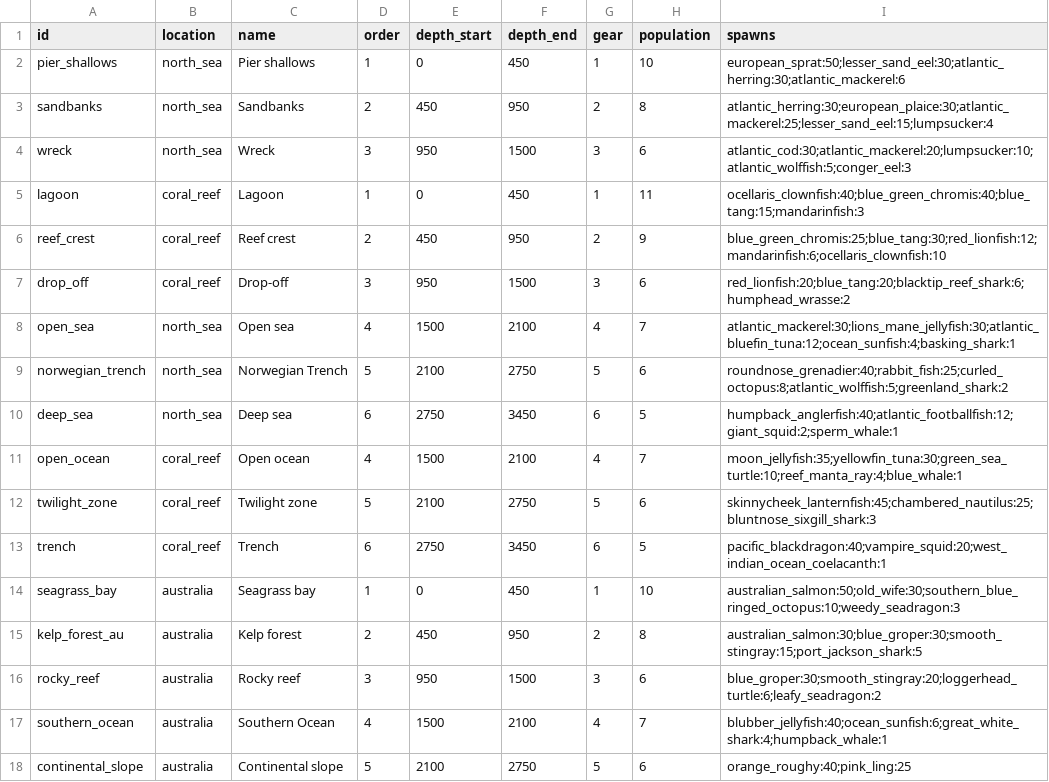
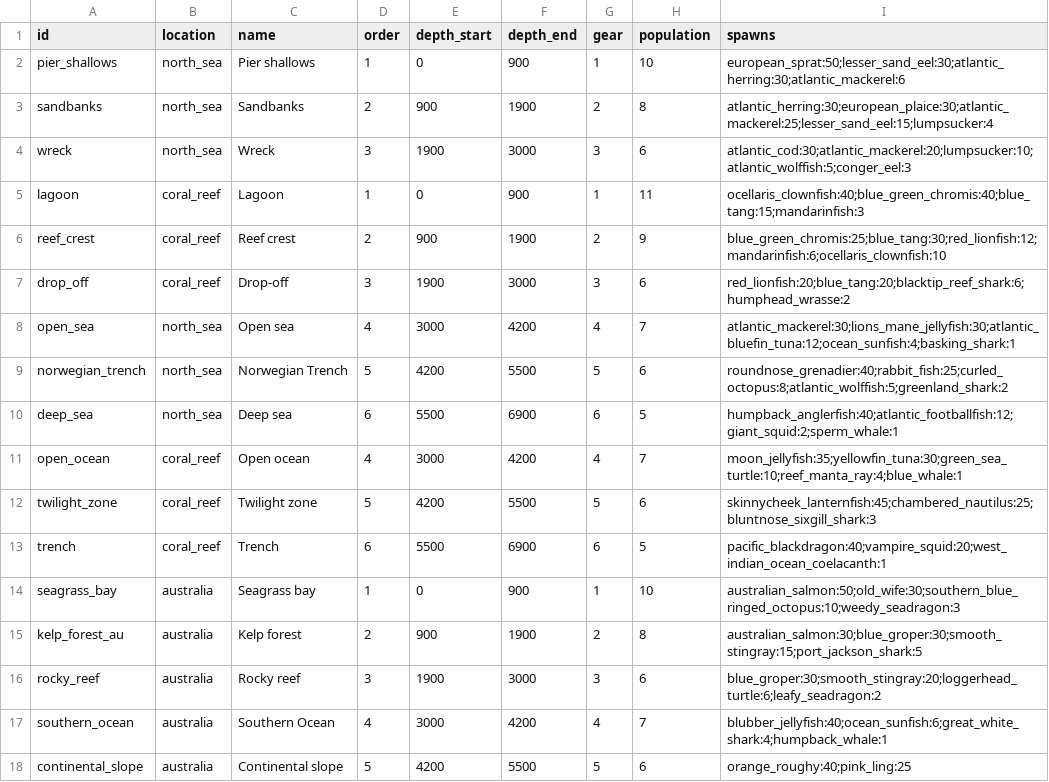
Before and after one commit to aceonline666/fishy-mcfish, a CSV file: data/zones.csv, drawn as a sheet; only a part is shown; the diff covers the shown part only.

```diff
--- a/data/zones.csv
+++ b/data/zones.csv
@@ -1,18 +1,18 @@
 id,location,name,order,depth_start,depth_end,gear,population,spawns
-pier_shallows,north_sea,Pier shallows,1,0,450,1,10,european_sprat:50;lesser_sand_eel:30;atlantic_herring:30;atlantic_mackerel:6
-sandbanks,north_sea,Sandbanks,2,450,950,2,8,atlantic_herring:30;european_plaice:30;atlantic_mackerel:25;lesser_sand_eel:15;lumpsucker:4
-wreck,north_sea,Wreck,3,950,1500,3,6,atlantic_cod:30;atlantic_mackerel:20;lumpsucker:10;atlantic_wolffish:5;conger_eel:3
-lagoon,coral_reef,Lagoon,1,0,450,1,11,ocellaris_clownfish:40;blue_green_chromis:40;blue_tang:15;mandarinfish:3
-reef_crest,coral_reef,Reef crest,2,450,950,2,9,blue_green_chromis:25;blue_tang:30;red_lionfish:12;mandarinfish:6;ocellaris_clownfish:10
-drop_off,coral_reef,Drop-off,3,950,1500,3,6,red_lionfish:20;blue_tang:20;blacktip_reef_shark:6;humphead_wrasse:2
-open_sea,north_sea,Open sea,4,1500,2100,4,7,atlantic_mackerel:30;lions_mane_jellyfish:30;atlantic_bluefin_tuna:12;ocean_sunfish:4;basking_shark:1
-norwegian_trench,north_sea,Norwegian Trench,5,2100,2750,5,6,roundnose_grenadier:40;rabbit_fish:25;curled_octopus:8;atlantic_wolffish:5;greenland_shark:2
-deep_sea,north_sea,Deep sea,6,2750,3450,6,5,humpback_anglerfish:40;atlantic_footballfish:12;giant_squid:2;sperm_whale:1
-open_ocean,coral_reef,Open ocean,4,1500,2100,4,7,moon_jellyfish:35;yellowfin_tuna:30;green_sea_turtle:10;reef_manta_ray:4;blue_whale:1
-twilight_zone,coral_reef,Twilight zone,5,2100,2750,5,6,skinnycheek_lanternfish:45;chambered_nautilus:25;bluntnose_sixgill_shark:3
-trench,coral_reef,Trench,6,2750,3450,6,5,pacific_blackdragon:40;vampire_squid:20;west_indian_ocean_coelacanth:1
-seagrass_bay,australia,Seagrass bay,1,0,450,1,10,australian_salmon:50;old_wife:30;southern_blue_ringed_octopus:10;weedy_seadragon:3
-kelp_forest_au,australia,Kelp forest,2,450,950,2,8,australian_salmon:30;blue_groper:30;smooth_stingray:15;port_jackson_shark:5
-rocky_reef,australia,Rocky reef,3,950,1500,3,6,blue_groper:30;smooth_stingray:20;loggerhead_turtle:6;leafy_seadragon:2
-southern_ocean,australia,Southern Ocean,4,1500,2100,4,7,blubber_jellyfish:40;ocean_sunfish:6;great_white_shark:4;humpback_whale:1
-continental_slope,australia,Continental slope,5,2100,2750,5,6,orange_roughy:40;pink_ling:25
+pier_shallows,north_sea,Pier shallows,1,0,900,1,10,european_sprat:50;lesser_sand_eel:30;atlantic_herring:30;atlantic_mackerel:6
+sandbanks,north_sea,Sandbanks,2,900,1900,2,8,atlantic_herring:30;european_plaice:30;atlantic_mackerel:25;lesser_sand_eel:15;lumpsucker:4
+wreck,north_sea,Wreck,3,1900,3000,3,6,atlantic_cod:30;atlantic_mackerel:20;lumpsucker:10;atlantic_wolffish:5;conger_eel:3
+lagoon,coral_reef,Lagoon,1,0,900,1,11,ocellaris_clownfish:40;blue_green_chromis:40;blue_tang:15;mandarinfish:3
+reef_crest,coral_reef,Reef crest,2,900,1900,2,9,blue_green_chromis:25;blue_tang:30;red_lionfish:12;mandarinfish:6;ocellaris_clownfish:10
+drop_off,coral_reef,Drop-off,3,1900,3000,3,6,red_lionfish:20;blue_tang:20;blacktip_reef_shark:6;humphead_wrasse:2
+open_sea,north_sea,Open sea,4,3000,4200,4,7,atlantic_mackerel:30;lions_mane_jellyfish:30;atlantic_bluefin_tuna:12;ocean_sunfish:4;basking_shark:1
+norwegian_trench,north_sea,Norwegian Trench,5,4200,5500,5,6,roundnose_grenadier:40;rabbit_fish:25;curled_octopus:8;atlantic_wolffish:5;greenland_shark:2
+deep_sea,north_sea,Deep sea,6,5500,6900,6,5,humpback_anglerfish:40;atlantic_footballfish:12;giant_squid:2;sperm_whale:1
+open_ocean,coral_reef,Open ocean,4,3000,4200,4,7,moon_jellyfish:35;yellowfin_tuna:30;green_sea_turtle:10;reef_manta_ray:4;blue_whale:1
+twilight_zone,coral_reef,Twilight zone,5,4200,5500,5,6,skinnycheek_lanternfish:45;chambered_nautilus:25;bluntnose_sixgill_shark:3
+trench,coral_reef,Trench,6,5500,6900,6,5,pacific_blackdragon:40;vampire_squid:20;west_indian_ocean_coelacanth:1
+seagrass_bay,australia,Seagrass bay,1,0,900,1,10,australian_salmon:50;old_wife:30;southern_blue_ringed_octopus:10;weedy_seadragon:3
+kelp_forest_au,australia,Kelp forest,2,900,1900,2,8,australian_salmon:30;blue_groper:30;smooth_stingray:15;port_jackson_shark:5
+rocky_reef,australia,Rocky reef,3,1900,3000,3,6,blue_groper:30;smooth_stingray:20;loggerhead_turtle:6;leafy_seadragon:2
+southern_ocean,australia,Southern Ocean,4,3000,4200,4,7,blubber_jellyfish:40;ocean_sunfish:6;great_white_shark:4;humpback_whale:1
+continental_slope,australia,Continental slope,5,4200,5500,5,6,orange_roughy:40;pink_ling:25
```
Also changed, not shown: 24 edited cells elsewhere in this file, 8 other files.
